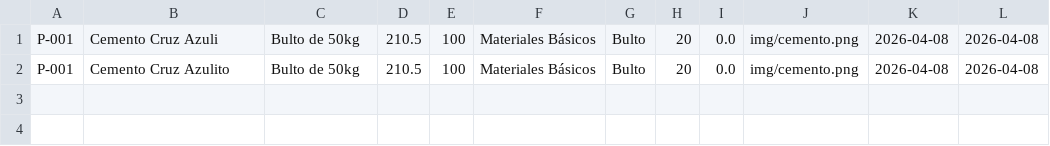
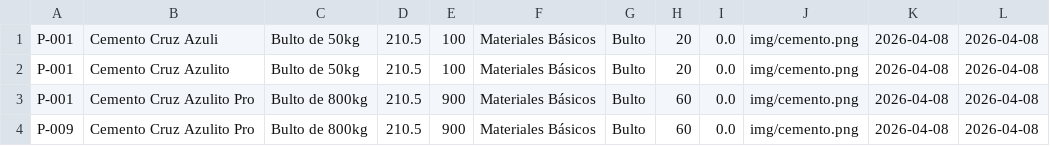
Before and after one commit to CristopherBv/ManagementSystem_MDC, a CSV file: productos.csv, drawn as a sheet; the diff names each change by its address in the sheet, - before the commit and + after, or states it on an @@ line.

Commit message:
Creación de: -IDAO.java como interfaz de todo lo que ocupe DAO -IProductoDAO.java interfaz de ProductoDAO.java Actualizacion de: -AbstractCsvDAO.java -ProductoDAO.java -PruebaUno.java -productos.csv se agregaron nuevos productos Se agregó validacion para productos con el mismo nombre

```diff
--- a/productos.csv
+++ b/productos.csv
+row 3: P-001 | Cemento Cruz Azulito Pro | Bulto de 800kg | 210.5 | 900 | Materiales Básicos | Bulto | 60 | 0.0 | img/cemento.png | 2026-04-08 | 2026-04-08
+row 4: P-009 | Cemento Cruz Azulito Pro | Bulto de 800kg | 210.5 | 900 | Materiales Básicos | Bulto | 60 | 0.0 | img/cemento.png | 2026-04-08 | 2026-04-08
```
Also changed, not shown: 5 other files.
